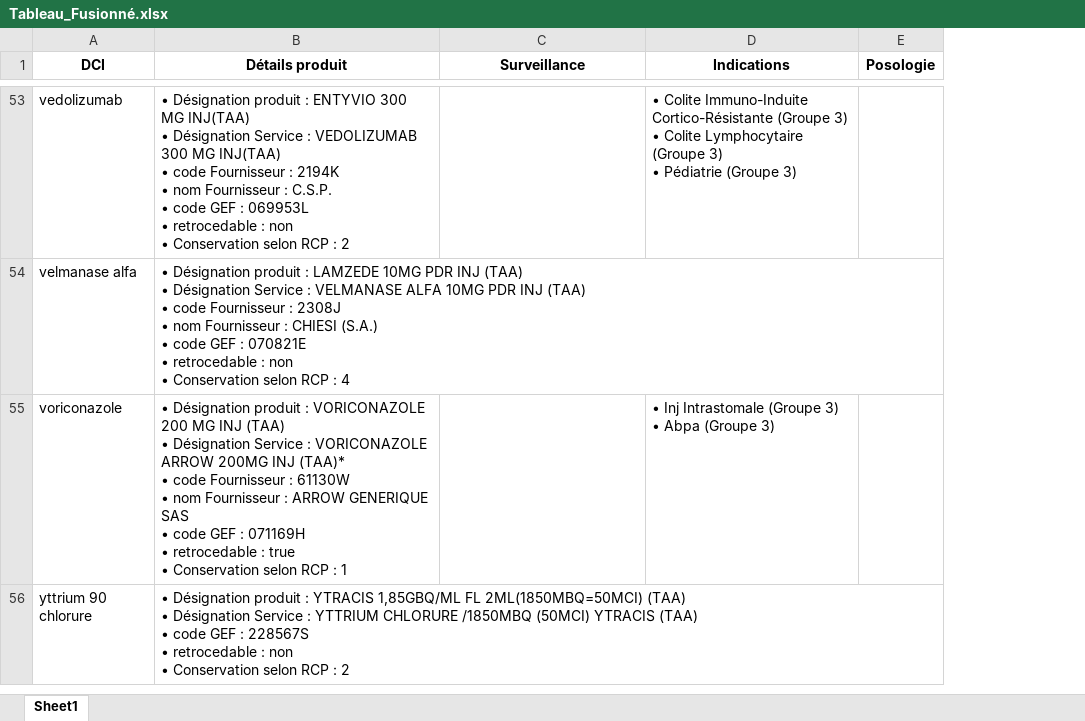
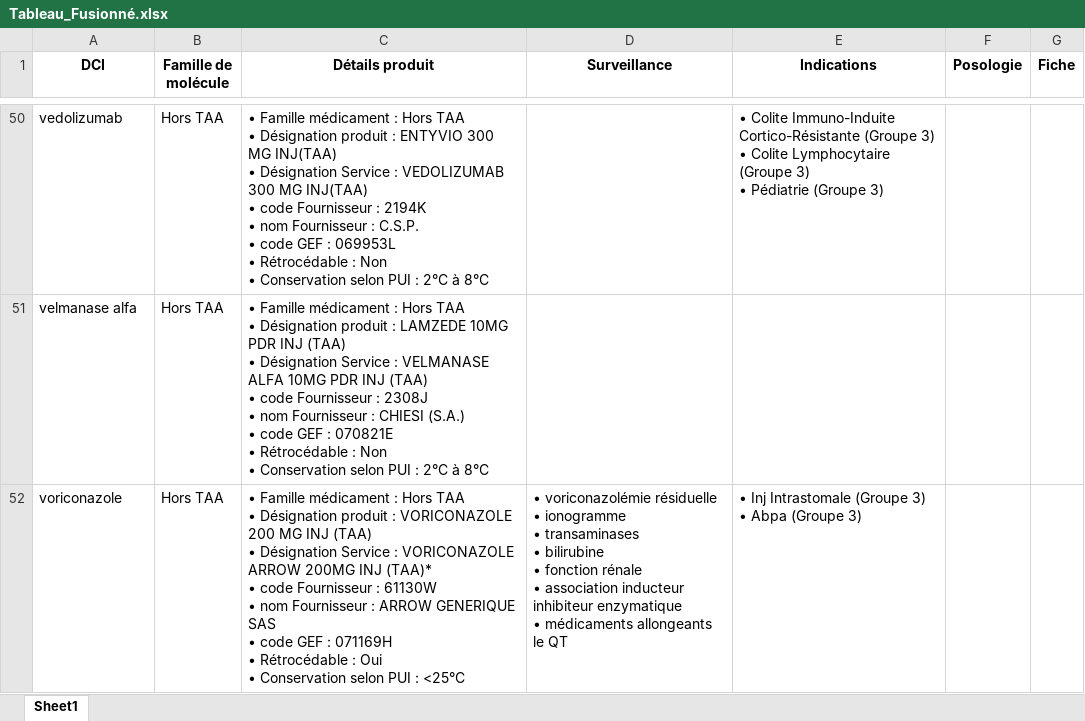
Before and after one commit to Jessy1590/Thesaurus, an Excel workbook: Tableau_Fusionné.xlsx, sheet Sheet1, drawn as a sheet; only a part is shown, gaps mark what is left out; values as stored, in another font and other column widths than the file's, no borders; removed rows and columns are numbered as before the commit, all else as after; ↵ is a line break in a cell; the diff covers the shown part only; the diff names each change by its address in the sheet, - before the commit and + after, or states it on an @@ line.

```diff
--- a/Tableau_Fusionné.xlsx (sheet Sheet1)
+++ b/Tableau_Fusionné.xlsx (sheet Sheet1)
+column B (Famille de molécule), rows 50-52: all Hors TAA
+column G (Fiche), empty
-C50 (Détails produit): • Désignation produit : ENTYVIO 300 MG INJ(TAA) ↵ • Désignation Service : VEDOLIZUMAB 300 MG INJ(TAA) ↵ • code Fournisseur : 2194K ↵ • nom Fournisseur : C.S.P. ↵ • code GEF : 069953L ↵ • retrocedable : non ↵ • Conservation selon RCP : 2
+C50 (Détails produit): • Famille médicament : Hors TAA ↵ • Désignation produit : ENTYVIO 300 MG INJ(TAA) ↵ • Désignation Service : VEDOLIZUMAB 300 MG INJ(TAA) ↵ • code Fournisseur : 2194K ↵ • nom Fournisseur : C.S.P. ↵ • code GEF : 069953L ↵ • Rétrocédable : Non ↵ • Conservation selon PUI : 2°C à 8°C
-C51 (Détails produit): • Désignation produit : LAMZEDE 10MG PDR INJ (TAA) ↵ • Désignation Service : VELMANASE ALFA 10MG PDR INJ (TAA) ↵ • code Fournisseur : 2308J ↵ • nom Fournisseur : CHIESI (S.A.) ↵ • code GEF : 070821E ↵ • retrocedable : non ↵ • Conservation selon RCP : 4
+C51 (Détails produit): • Famille médicament : Hors TAA ↵ • Désignation produit : LAMZEDE 10MG PDR INJ (TAA) ↵ • Désignation Service : VELMANASE ALFA 10MG PDR INJ (TAA) ↵ • code Fournisseur : 2308J ↵ • nom Fournisseur : CHIESI (S.A.) ↵ • code GEF : 070821E ↵ • Rétrocédable : Non ↵ • Conservation selon PUI : 2°C à 8°C
-C52 (Détails produit): • Désignation produit : VORICONAZOLE 200 MG INJ (TAA) ↵ • Désignation Service : VORICONAZOLE ARROW 200MG INJ (TAA)* ↵ • code Fournisseur : 61130W ↵ • nom Fournisseur : ARROW GENERIQUE SAS ↵ • code GEF : 071169H ↵ • retrocedable : true ↵ • Conservation selon RCP : 1
+C52 (Détails produit): • Famille médicament : Hors TAA ↵ • Désignation produit : VORICONAZOLE 200 MG INJ (TAA) ↵ • Désignation Service : VORICONAZOLE ARROW 200MG INJ (TAA)* ↵ • code Fournisseur : 61130W ↵ • nom Fournisseur : ARROW GENERIQUE SAS ↵ • code GEF : 071169H ↵ • Rétrocédable : Oui ↵ • Conservation selon PUI : <25°C
-D52 (Surveillance): (empty)
+D52 (Surveillance): • voriconazolémie résiduelle ↵ • ionogramme ↵ • transaminases ↵ • bilirubine ↵ • fonction rénale ↵ • association inducteur inhibiteur enzymatique ↵ • médicaments allongeants le QT
-row 56: yttrium 90 chlorure | • Désignation produit : YTRACIS 1,85GBQ/ML FL 2ML(1850MBQ=50MCI) (TAA) ↵ • Désignation Service : YTTRIUM CHLORURE /1850MBQ (50MCI) YTRACIS (TAA) ↵ • code GEF : 228567S ↵ • retrocedable : non ↵ • Conservation selon RCP : 2
```
Also changed, not shown: 3 added rows, 6 removed rows and 53 edited cells elsewhere in this sheet, Paramètre.xlsx, 6 other files.
